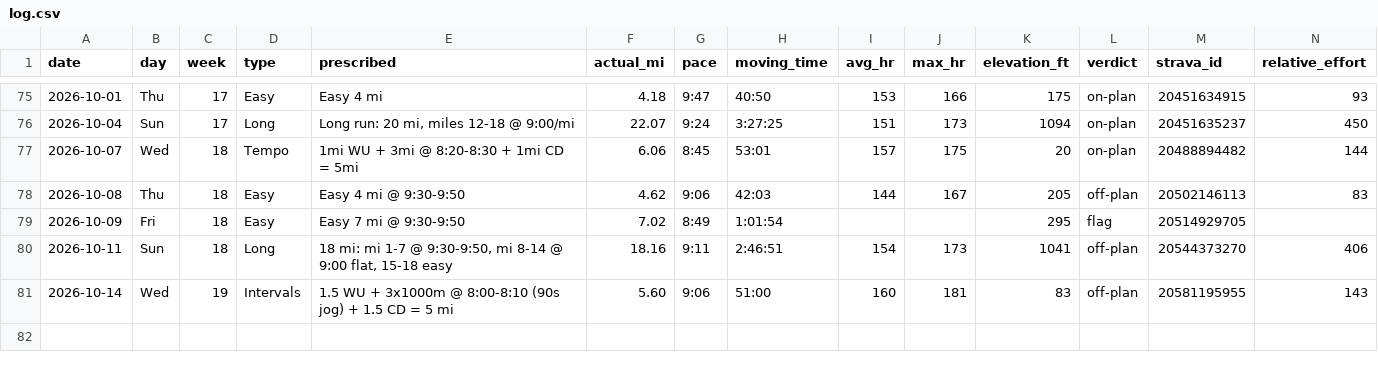
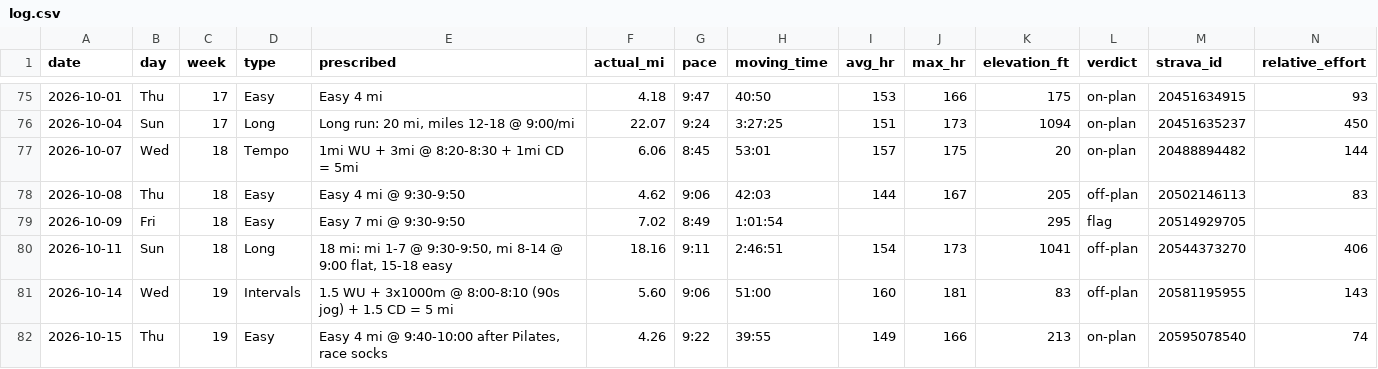
Before and after one commit to Jrichcrick/nyc-marathon-2026, a CSV file: data/log.csv, drawn as a sheet; only a part is shown, gaps mark what is left out; rows hold the shown columns only; the diff names each change by its address in the sheet, - before the commit and + after, or states it on an @@ line.

```diff
--- a/data/log.csv
+++ b/data/log.csv
+row 82: 2026-10-15 | Thu | 19 | Easy | Easy 4 mi @ 9:40-10:00 after Pilates, race socks | 4.26 | 9:22 | 39:55 | 149 | 166 | 213 | on-plan | 20595078540 | 74
```
Also changed, not shown: 2 other files.
